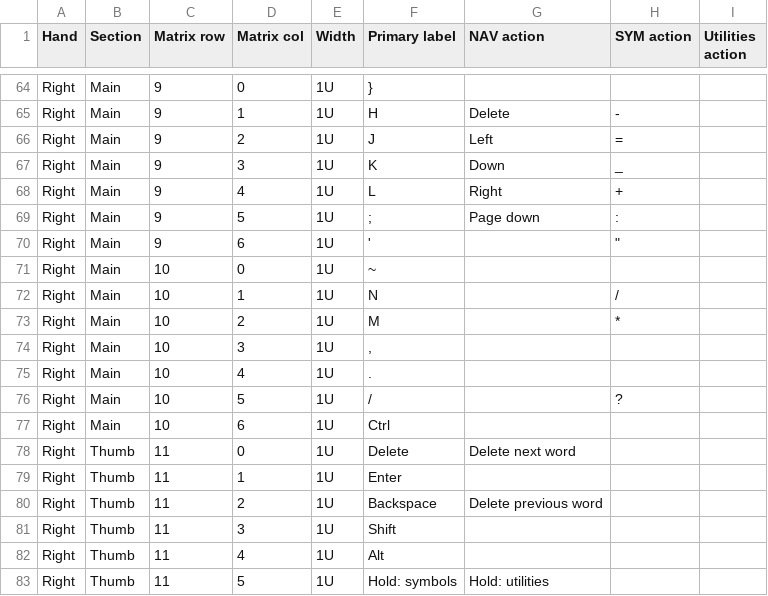
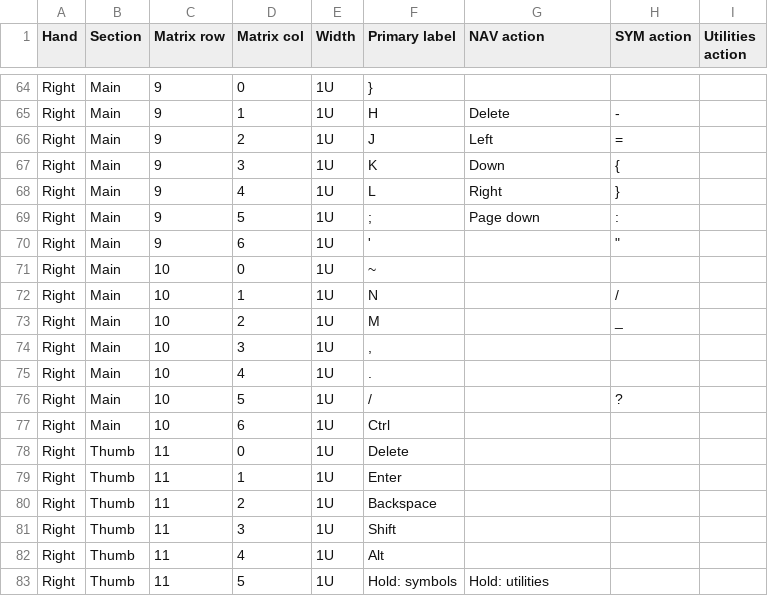
Before and after one commit to Davidmycodeguy/ZMK-XIAOv4-SR, a CSV file: layouts/vial/layered-draft/keycap-labels.csv, drawn as a sheet; only a part is shown, gaps mark what is left out; the diff covers the shown part only.

```diff
--- a/layouts/vial/layered-draft/keycap-labels.csv
+++ b/layouts/vial/layered-draft/keycap-labels.csv
@@ -66,4 +66,4 @@ Right,Main,9,1,1U,H,Delete,-,
 Right,Main,9,2,1U,J,Left,=,
-Right,Main,9,3,1U,K,Down,_,
-Right,Main,9,4,1U,L,Right,+,
+Right,Main,9,3,1U,K,Down,{,
+Right,Main,9,4,1U,L,Right,},
 Right,Main,9,5,1U,;,Page down,:,
@@ -72,3 +72,3 @@ Right,Main,10,0,1U,~,,,
 Right,Main,10,1,1U,N,,/,
-Right,Main,10,2,1U,M,,*,
+Right,Main,10,2,1U,M,,_,
 Right,Main,10,3,1U,",",,,
@@ -77,5 +77,5 @@ Right,Main,10,5,1U,/,,?,
 Right,Main,10,6,1U,Ctrl,,,
-Right,Thumb,11,0,1U,Delete,Delete next word,,
+Right,Thumb,11,0,1U,Delete,,,
 Right,Thumb,11,1,1U,Enter,,,
-Right,Thumb,11,2,1U,Backspace,Delete previous word,,
+Right,Thumb,11,2,1U,Backspace,,,
 Right,Thumb,11,3,1U,Shift,,,
```
Also changed, not shown: 19 edited cells elsewhere in this file, 7 other files.
